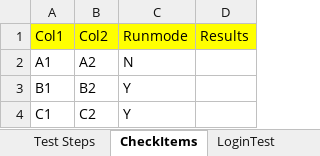
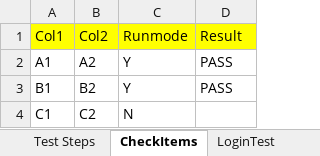
Before and after one commit to chaitu16/jUnit_Hybrid_Framework, an Excel workbook: bin/com/qtpselenium/xls/Check Items.xlsx, sheet CheckItems, drawn as a sheet; values as stored, in another font and other column widths than the file's, no borders; the diff names each change by its address in the sheet, - before the commit and + after, or states it on an @@ line.

```diff
--- a/bin/com/qtpselenium/xls/Check Items.xlsx (sheet CheckItems)
+++ b/bin/com/qtpselenium/xls/Check Items.xlsx (sheet CheckItems)
-D1: Results
+D1: Result
-C2 (Runmode): N
+C2 (Runmode): Y
-D2:D3 (Result): (empty)
+D2:D3 (Result): PASS
-C4 (Runmode): Y
+C4 (Runmode): N
```
Also changed, not shown: sheet Test Steps, sheet LoginTest, bin/com/qtpselenium/xls/C Suite.xlsx, bin/com/qtpselenium/xls/Search Suite.xlsx, 16 other files.
